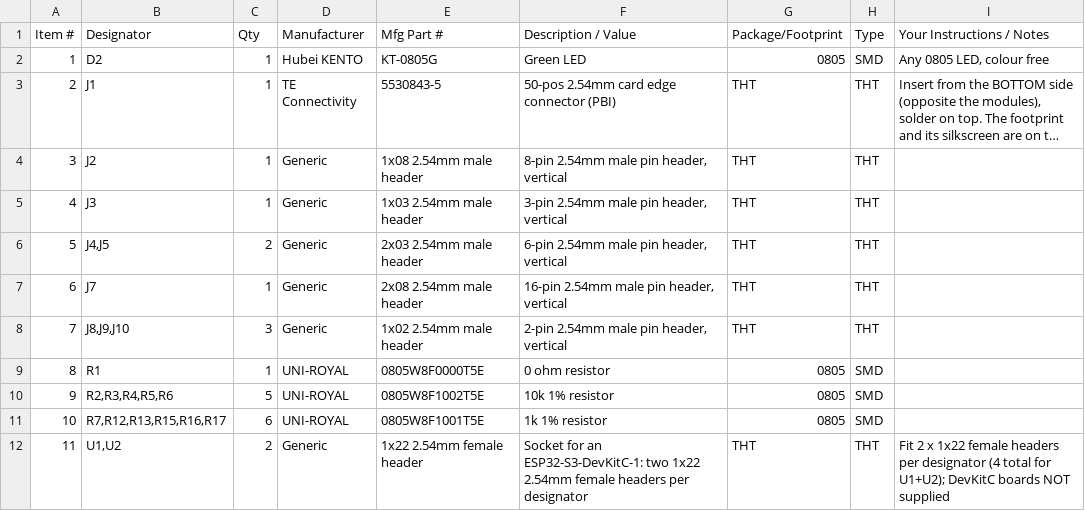
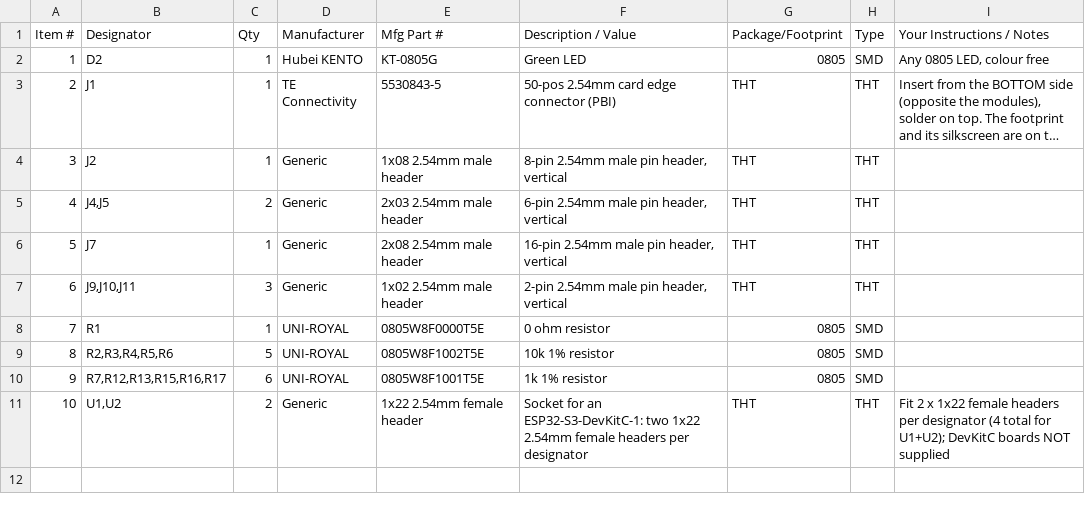
Before and after one commit to cowlove/atari8EspBusBang, a CSV file: hardware/gerbers/pcbway/espBusBangSidecar-bom.csv, drawn as a sheet; long unchanged cells end in …; removed rows and columns are numbered as before the commit, all else as after; the diff names each change by its address in the sheet, - before the commit and + after, or states it on an @@ line.

```diff
--- a/hardware/gerbers/pcbway/espBusBangSidecar-bom.csv
+++ b/hardware/gerbers/pcbway/espBusBangSidecar-bom.csv
-row 5: 4 | J3 | 1 | Generic | 1x03 2.54mm male header | 3-pin 2.54mm male pin header, vertical | THT | THT
@@ column A (Item #) renumbered from row 5 down @@
-B7 (Designator): J8,J9,J10
+B7 (Designator): J9,J10,J11
```
Also changed, not shown: hardware/gerbers/pcbway/espBusBangSidecar-cpl.csv, hardware/gerbers/pcbway/sidecar_pcb_xl-bom.csv, 7 other files.
